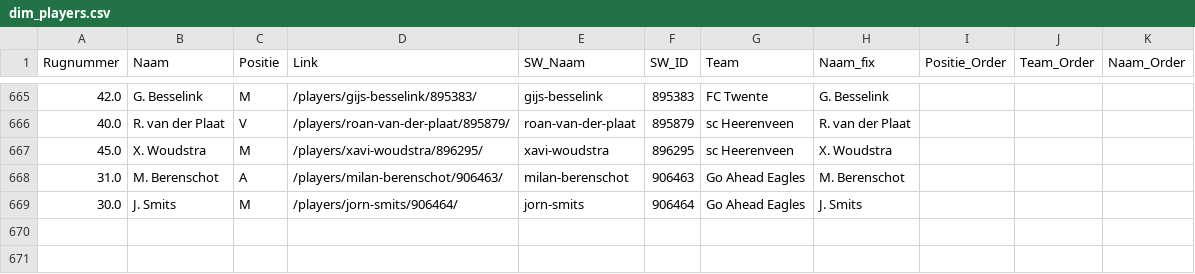
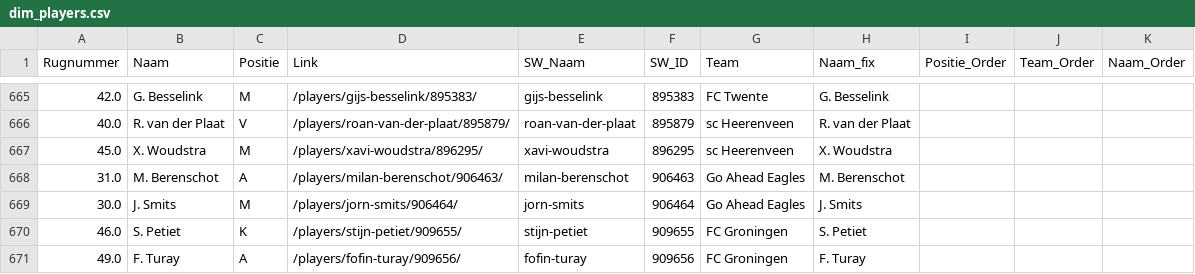
Before and after one commit to mfleuren/sport-scraping, a CSV file: scraper_soccerway/dash/data/dim_players.csv, drawn as a sheet; only a part is shown, gaps mark what is left out.

```diff
--- a/scraper_soccerway/dash/data/dim_players.csv
+++ b/scraper_soccerway/dash/data/dim_players.csv
@@ -669 +669,3 @@ Rugnummer;Naam;Positie;Link;SW_Naam;SW_ID;Team;Naam_fix;Positie_Order;Team_Order
 30.0;J. Smits;M;/players/jorn-smits/906464/;jorn-smits;906464;Go Ahead Eagles;J. Smits;;;
+46.0;S. Petiet;K;/players/stijn-petiet/909655/;stijn-petiet;909655;FC Groningen;S. Petiet;;;
+49.0;F. Turay;A;/players/fofin-turay/909656/;fofin-turay;909656;FC Groningen;F. Turay;;;
```
Also changed, not shown: 2 other files.
